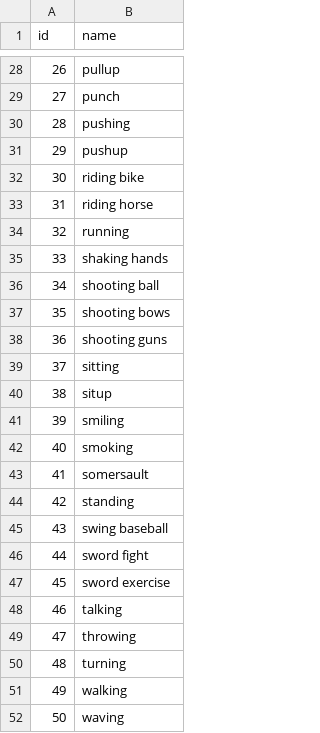
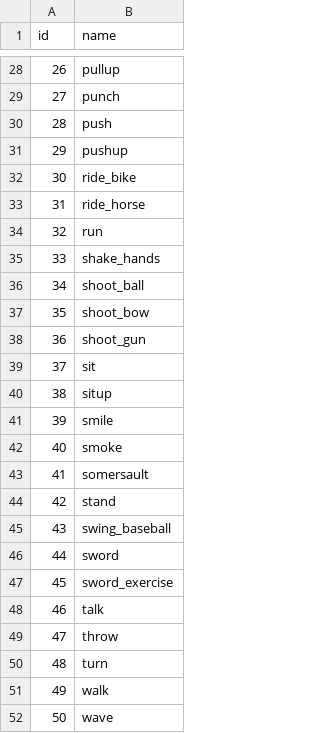
Before and after one commit to gexiaoxiao7/TBA_Clip_Net, a CSV file: labels/hmdb51_org_base_labels.csv, drawn as a sheet; only a part is shown, gaps mark what is left out; the diff covers the shown part only.

```diff
--- a/labels/hmdb51_org_base_labels.csv
+++ b/labels/hmdb51_org_base_labels.csv
@@ -29,24 +29,24 @@ id,name
 27,punch
-28,pushing
+28,push
 29,pushup
-30,riding bike
-31,riding horse
-32,running
-33,shaking hands
-34,shooting ball
-35,shooting bows
-36,shooting guns
-37,sitting
+30,ride_bike
+31,ride_horse
+32,run
+33,shake_hands
+34,shoot_ball
+35,shoot_bow
+36,shoot_gun
+37,sit
 38,situp
-39,smiling
-40,smoking
+39,smile
+40,smoke
 41,somersault
-42,standing
-43,swing baseball
-44,sword fight
-45,sword exercise
-46,talking
-47,throwing
-48,turning
-49,walking
-50,waving
+42,stand
+43,swing_baseball
+44,sword
+45,sword_exercise
+46,talk
+47,throw
+48,turn
+49,walk
+50,wave
```
Also changed, not shown: 21 edited cells elsewhere in this file, 7 other files.
